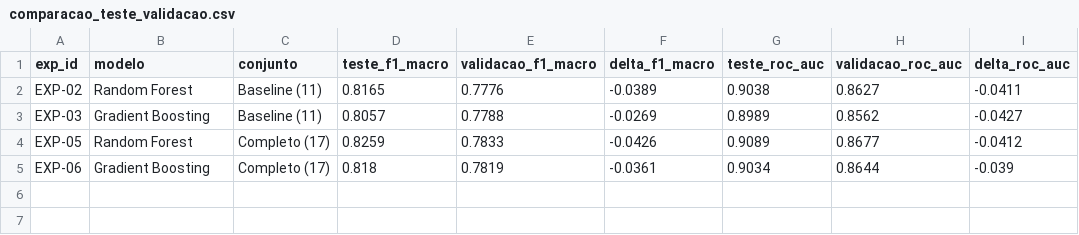
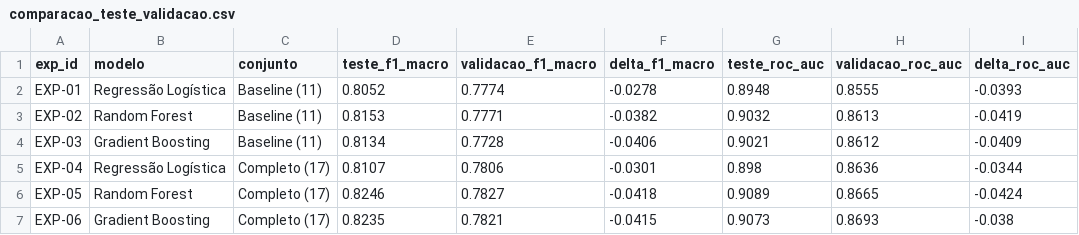
Before and after one commit to joevtap/datamining-project-unifei, a CSV file: outputs/comparacao_teste_validacao.csv, drawn as a sheet.

```diff
--- a/outputs/comparacao_teste_validacao.csv
+++ b/outputs/comparacao_teste_validacao.csv
@@ -1,5 +1,7 @@
 exp_id,modelo,conjunto,teste_f1_macro,validacao_f1_macro,delta_f1_macro,teste_roc_auc,validacao_roc_auc,delta_roc_auc
-EXP-02,Random Forest,Baseline (11),0.8165,0.7776,-0.0389,0.9038,0.8627,-0.0411
-EXP-03,Gradient Boosting,Baseline (11),0.8057,0.7788,-0.0269,0.8989,0.8562,-0.0427
-EXP-05,Random Forest,Completo (17),0.8259,0.7833,-0.0426,0.9089,0.8677,-0.0412
-EXP-06,Gradient Boosting,Completo (17),0.818,0.7819,-0.0361,0.9034,0.8644,-0.039
+EXP-01,Regressão Logística,Baseline (11),0.8052,0.7774,-0.0278,0.8948,0.8555,-0.0393
+EXP-02,Random Forest,Baseline (11),0.8153,0.7771,-0.0382,0.9032,0.8613,-0.0419
+EXP-03,Gradient Boosting,Baseline (11),0.8134,0.7728,-0.0406,0.9021,0.8612,-0.0409
+EXP-04,Regressão Logística,Completo (17),0.8107,0.7806,-0.0301,0.898,0.8636,-0.0344
+EXP-05,Random Forest,Completo (17),0.8246,0.7827,-0.0418,0.9089,0.8665,-0.0424
+EXP-06,Gradient Boosting,Completo (17),0.8235,0.7821,-0.0415,0.9073,0.8693,-0.038
```
Also changed, not shown: outputs/metricas_validacao.csv, outputs/resumo_experimentos_arvores.csv, 10 other files.
